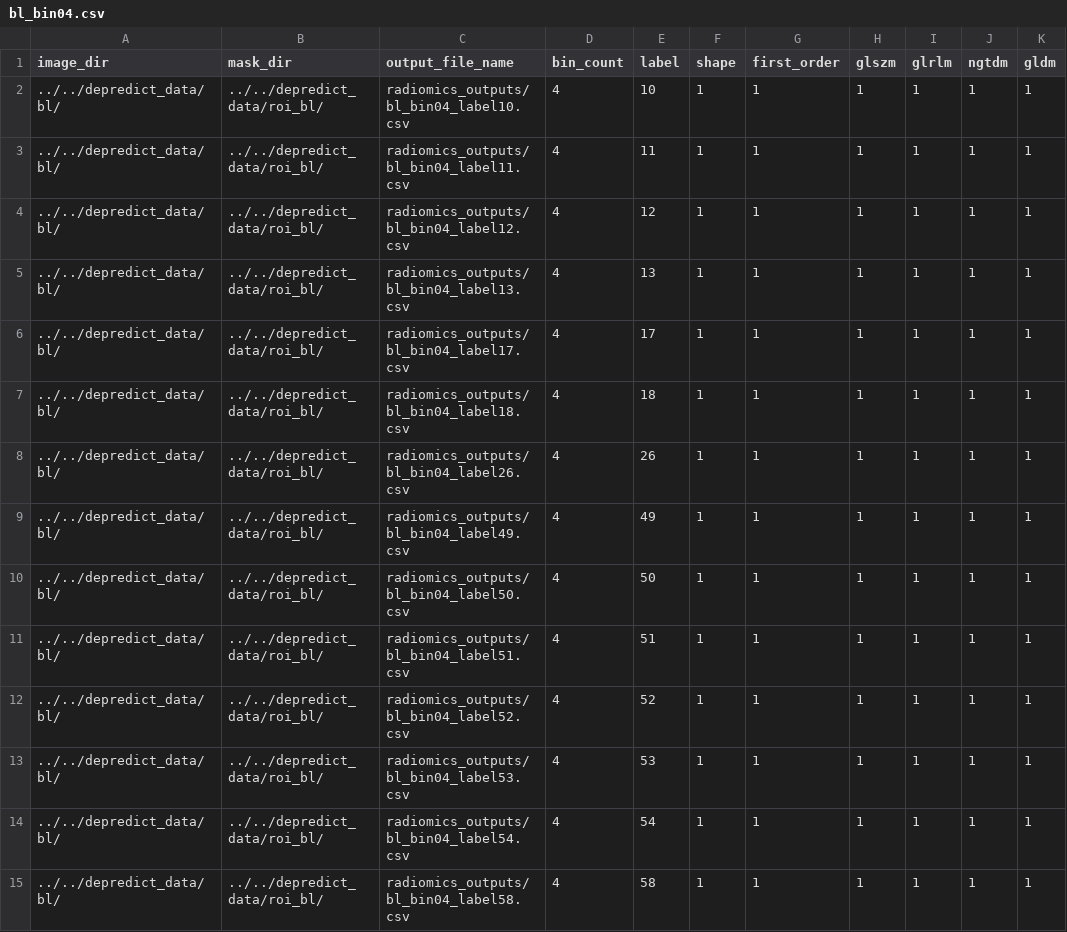
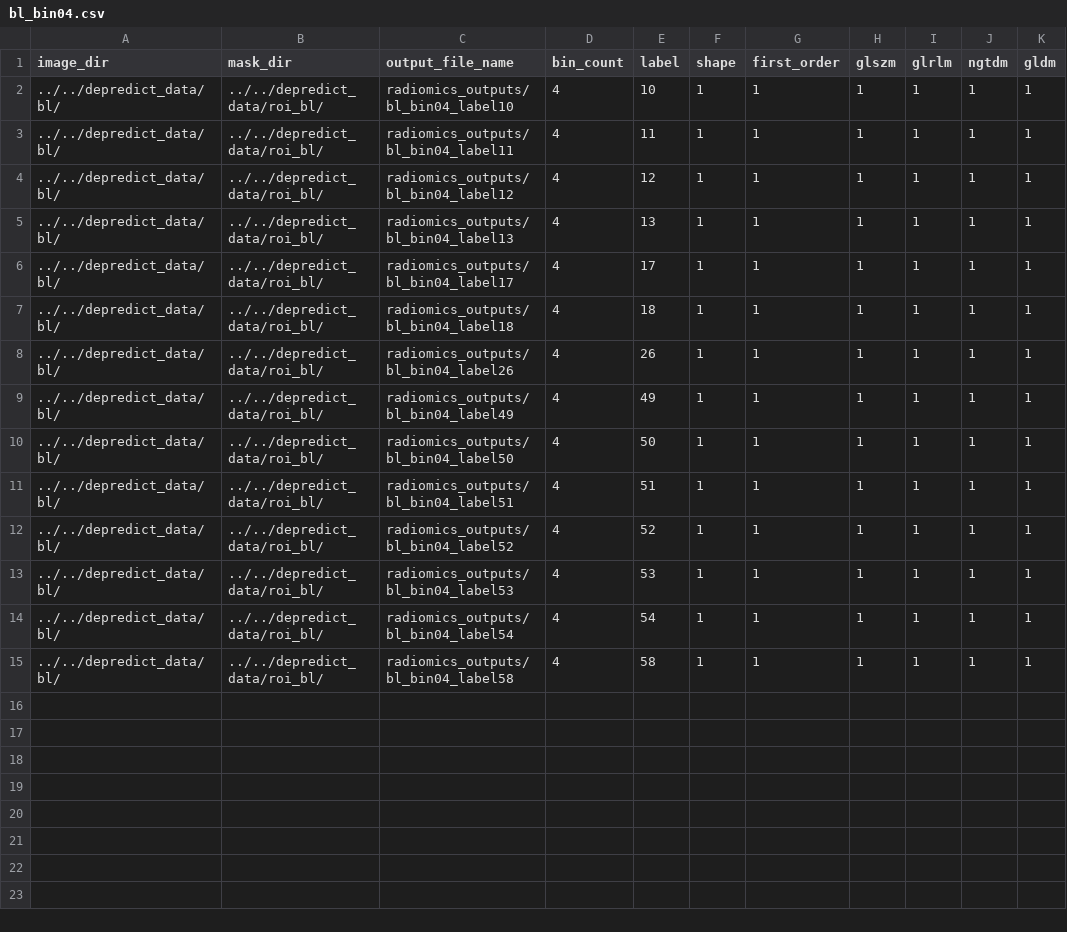
Before and after one commit to huynhngoc/depredict, a CSV file: radiomics_templates/bl_bin04.csv, drawn as a sheet; only a part is shown; the diff names each change by its address in the sheet, - before the commit and + after, or states it on an @@ line.

Commit message:
updated template

```diff
--- a/radiomics_templates/bl_bin04.csv
+++ b/radiomics_templates/bl_bin04.csv
-C2 (output_file_name): radiomics_outputs/bl_bin04_label10.csv
+C2 (output_file_name): radiomics_outputs/bl_bin04_label10
-C3 (output_file_name): radiomics_outputs/bl_bin04_label11.csv
+C3 (output_file_name): radiomics_outputs/bl_bin04_label11
-C4 (output_file_name): radiomics_outputs/bl_bin04_label12.csv
+C4 (output_file_name): radiomics_outputs/bl_bin04_label12
-C5 (output_file_name): radiomics_outputs/bl_bin04_label13.csv
+C5 (output_file_name): radiomics_outputs/bl_bin04_label13
-C6 (output_file_name): radiomics_outputs/bl_bin04_label17.csv
+C6 (output_file_name): radiomics_outputs/bl_bin04_label17
-C7 (output_file_name): radiomics_outputs/bl_bin04_label18.csv
+C7 (output_file_name): radiomics_outputs/bl_bin04_label18
-C8 (output_file_name): radiomics_outputs/bl_bin04_label26.csv
+C8 (output_file_name): radiomics_outputs/bl_bin04_label26
-C9 (output_file_name): radiomics_outputs/bl_bin04_label49.csv
+C9 (output_file_name): radiomics_outputs/bl_bin04_label49
-C10 (output_file_name): radiomics_outputs/bl_bin04_label50.csv
+C10 (output_file_name): radiomics_outputs/bl_bin04_label50
-C11 (output_file_name): radiomics_outputs/bl_bin04_label51.csv
+C11 (output_file_name): radiomics_outputs/bl_bin04_label51
-C12 (output_file_name): radiomics_outputs/bl_bin04_label52.csv
+C12 (output_file_name): radiomics_outputs/bl_bin04_label52
-C13 (output_file_name): radiomics_outputs/bl_bin04_label53.csv
+C13 (output_file_name): radiomics_outputs/bl_bin04_label53
-C14 (output_file_name): radiomics_outputs/bl_bin04_label54.csv
+C14 (output_file_name): radiomics_outputs/bl_bin04_label54
-C15 (output_file_name): radiomics_outputs/bl_bin04_label58.csv
+C15 (output_file_name): radiomics_outputs/bl_bin04_label58
```
Also changed, not shown: radiomics_templates/bl_bin08.csv, radiomics_templates/bl_bin16.csv, 9 other files.
